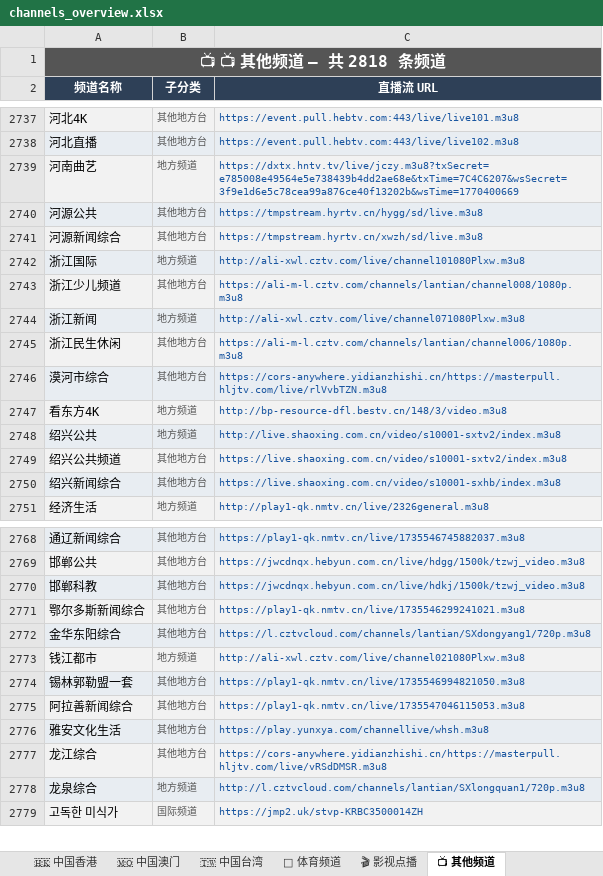
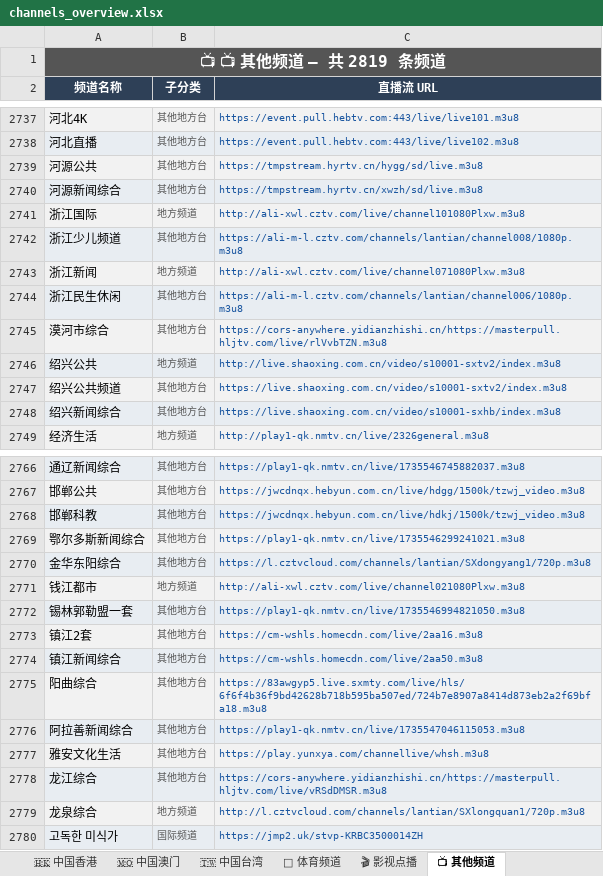
Before and after one commit to amazonjdshop/tv, an Excel workbook: channels_overview.xlsx, sheet 📺 其他频道, drawn as a sheet; only a part is shown, gaps mark what is left out; values as stored, in another font and other column widths than the file's, no borders; removed rows and columns are numbered as before the commit, all else as after; the diff names each change by its address in the sheet, - before the commit and + after, or states it on an @@ line.

```diff
--- a/channels_overview.xlsx (sheet 📺 其他频道)
+++ b/channels_overview.xlsx (sheet 📺 其他频道)
-A1 (频道名称): 📺 📺 其他频道 — 共 2818 条频道
+A1 (频道名称): 📺 📺 其他频道 — 共 2819 条频道
-row 2739: 河南曲艺 | 地方频道 | https://dxtx.hntv.tv/live/jczy.m3u8?txSecret=e785008e49564e5e738439b4dd2ae68e&txTime=7C4C6207&wsSecret=3f9e1d6e5c78cea99a876ce40f13202b&wsTime=1770400669
-row 2747: 看东方4K | 地方频道 | http://bp-resource-dfl.bestv.cn/148/3/video.m3u8
+row 2773: 镇江2套 | 其他地方台 | https://cm-wshls.homecdn.com/live/2aa16.m3u8
+row 2774: 镇江新闻综合 | 其他地方台 | https://cm-wshls.homecdn.com/live/2aa50.m3u8
+row 2775: 阳曲综合 | 其他地方台 | https://83awgyp5.live.sxmty.com/live/hls/6f6f4b36f9bd42628b718b595ba507ed/724b7e8907a8414d873eb2a2f69bfa18.m3u8
```
Also changed, not shown: sheet 🇭🇰 中国香港, sheet 🎬 影视点播, sheet 📊 总览, sheet 📡 中国大陆 · 黑龙江, sheet 📡 中国大陆 · 央视, sheet 🇹🇼 中国台湾, 5 other files.
